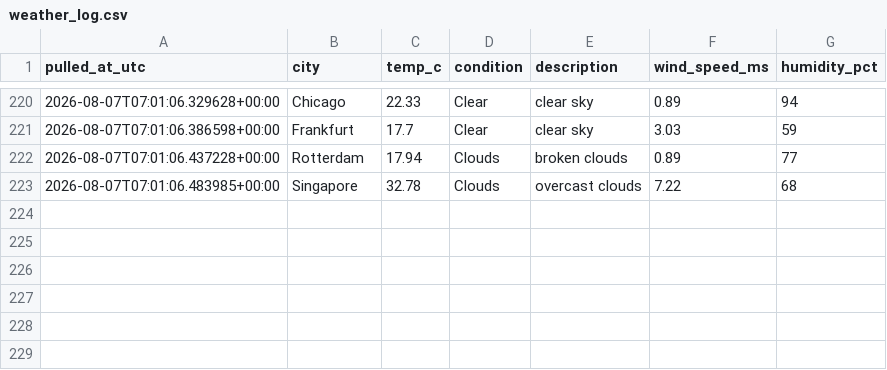
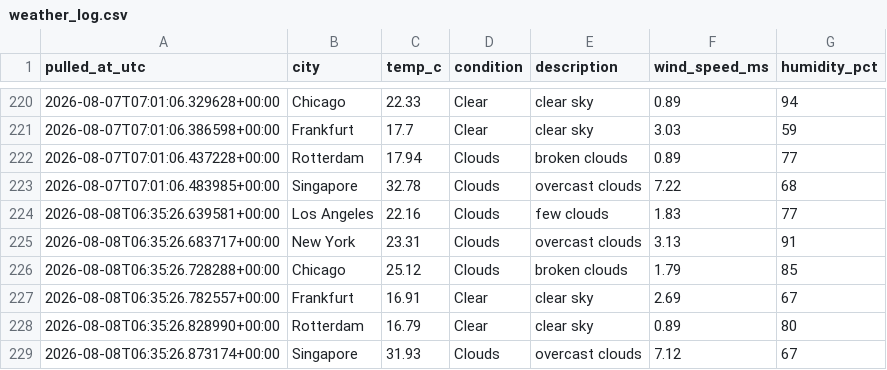
Before and after one commit to Aditya-Kadam-304/logistics-delivery-dashboard, a CSV file: data/processed/weather_log.csv, drawn as a sheet; only a part is shown, gaps mark what is left out.

```diff
--- a/data/processed/weather_log.csv
+++ b/data/processed/weather_log.csv
@@ -223 +223,7 @@ pulled_at_utc,city,temp_c,condition,description,wind_speed_ms,humidity_pct
 2026-08-07T07:01:06.483985+00:00,Singapore,32.78,Clouds,overcast clouds,7.22,68
+2026-08-08T06:35:26.639581+00:00,Los Angeles,22.16,Clouds,few clouds,1.83,77
+2026-08-08T06:35:26.683717+00:00,New York,23.31,Clouds,overcast clouds,3.13,91
+2026-08-08T06:35:26.728288+00:00,Chicago,25.12,Clouds,broken clouds,1.79,85
+2026-08-08T06:35:26.782557+00:00,Frankfurt,16.91,Clear,clear sky,2.69,67
+2026-08-08T06:35:26.828990+00:00,Rotterdam,16.79,Clear,clear sky,0.89,80
+2026-08-08T06:35:26.873174+00:00,Singapore,31.93,Clouds,overcast clouds,7.12,67
```
